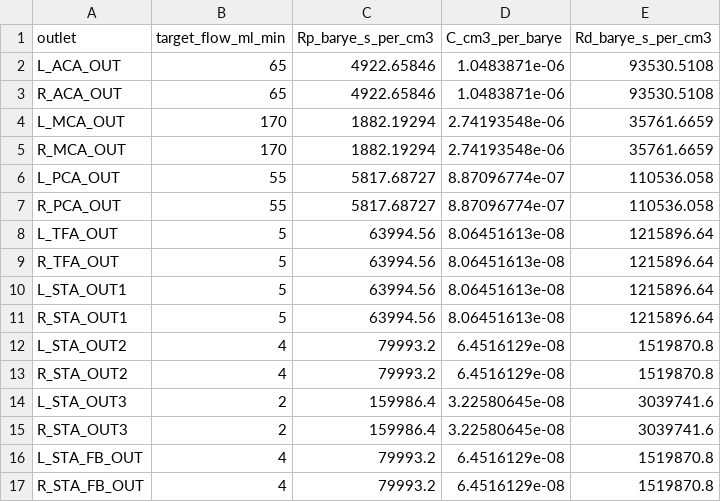
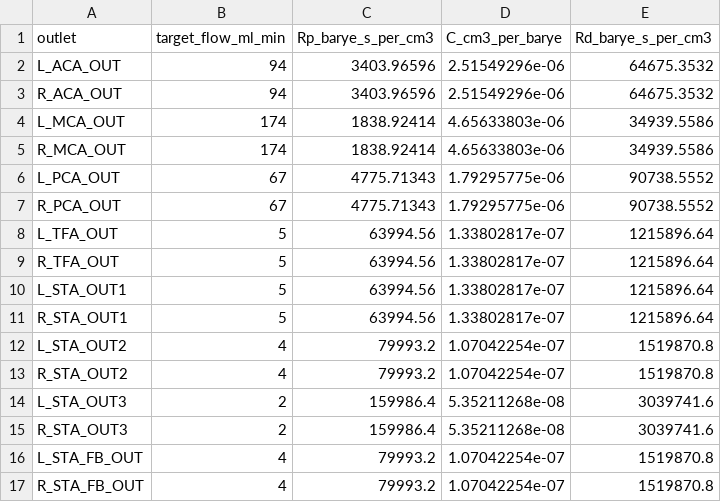
Before and after one commit to ljqljqljq8/Sim_Cerebral, a CSV file: sv50_repo/case/sv50/simulation_truth/outlet_rcr.csv, drawn as a sheet.

```diff
--- a/sv50_repo/case/sv50/simulation_truth/outlet_rcr.csv
+++ b/sv50_repo/case/sv50/simulation_truth/outlet_rcr.csv
@@ -1,17 +1,17 @@
 outlet,target_flow_ml_min,Rp_barye_s_per_cm3,C_cm3_per_barye,Rd_barye_s_per_cm3
-L_ACA_OUT,65,4922.65846,1.0483871e-06,93530.5108
-R_ACA_OUT,65,4922.65846,1.0483871e-06,93530.5108
-L_MCA_OUT,170,1882.19294,2.74193548e-06,35761.6659
-R_MCA_OUT,170,1882.19294,2.74193548e-06,35761.6659
-L_PCA_OUT,55,5817.68727,8.87096774e-07,110536.058
-R_PCA_OUT,55,5817.68727,8.87096774e-07,110536.058
-L_TFA_OUT,5,63994.56,8.06451613e-08,1215896.64
-R_TFA_OUT,5,63994.56,8.06451613e-08,1215896.64
-L_STA_OUT1,5,63994.56,8.06451613e-08,1215896.64
-R_STA_OUT1,5,63994.56,8.06451613e-08,1215896.64
-L_STA_OUT2,4,79993.2,6.4516129e-08,1519870.8
-R_STA_OUT2,4,79993.2,6.4516129e-08,1519870.8
-L_STA_OUT3,2,159986.4,3.22580645e-08,3039741.6
-R_STA_OUT3,2,159986.4,3.22580645e-08,3039741.6
-L_STA_FB_OUT,4,79993.2,6.4516129e-08,1519870.8
-R_STA_FB_OUT,4,79993.2,6.4516129e-08,1519870.8
+L_ACA_OUT,94,3403.96596,2.51549296e-06,64675.3532
+R_ACA_OUT,94,3403.96596,2.51549296e-06,64675.3532
+L_MCA_OUT,174,1838.92414,4.65633803e-06,34939.5586
+R_MCA_OUT,174,1838.92414,4.65633803e-06,34939.5586
+L_PCA_OUT,67,4775.71343,1.79295775e-06,90738.5552
+R_PCA_OUT,67,4775.71343,1.79295775e-06,90738.5552
+L_TFA_OUT,5,63994.56,1.33802817e-07,1215896.64
+R_TFA_OUT,5,63994.56,1.33802817e-07,1215896.64
+L_STA_OUT1,5,63994.56,1.33802817e-07,1215896.64
+R_STA_OUT1,5,63994.56,1.33802817e-07,1215896.64
+L_STA_OUT2,4,79993.2,1.07042254e-07,1519870.8
+R_STA_OUT2,4,79993.2,1.07042254e-07,1519870.8
+L_STA_OUT3,2,159986.4,5.35211268e-08,3039741.6
+R_STA_OUT3,2,159986.4,5.35211268e-08,3039741.6
+L_STA_FB_OUT,4,79993.2,1.07042254e-07,1519870.8
+R_STA_FB_OUT,4,79993.2,1.07042254e-07,1519870.8
```
Also changed, not shown: 22 other files.
